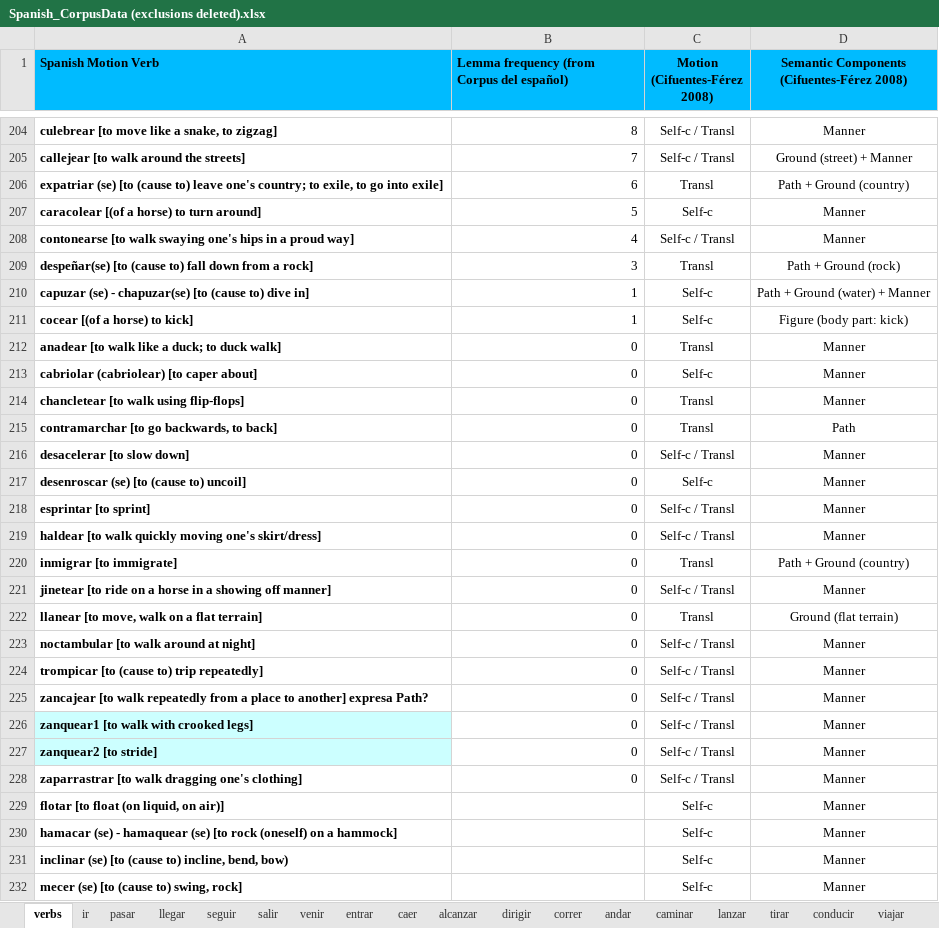
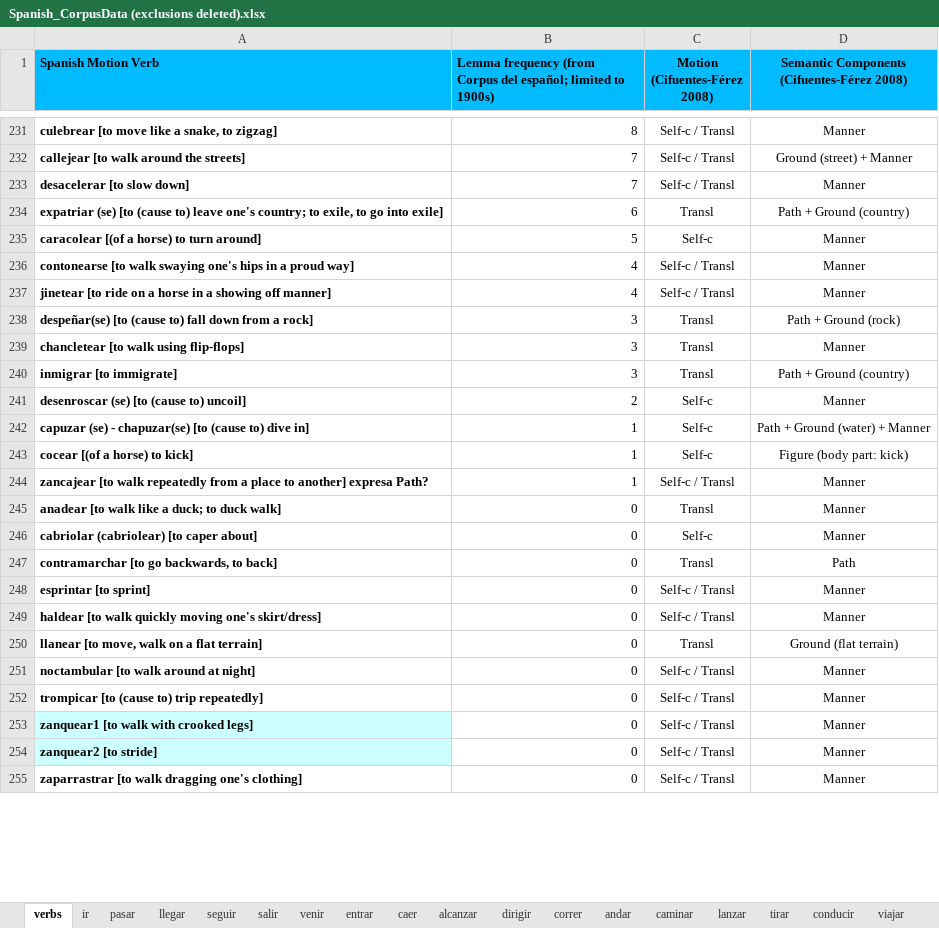
Before and after one commit to sduffy49/temporal_motion_typological_perspective, an Excel workbook: Spanish_CorpusData (exclusions deleted).xlsx, sheet verbs, drawn as a sheet; only a part is shown, gaps mark what is left out; values as stored, in another font and other column widths than the file's, no borders; removed rows and columns are numbered as before the commit, all else as after; the diff covers the shown part only; the diff names each change by its address in the sheet, - before the commit and + after, or states it on an @@ line.

Commit message:
Add files via upload

```diff
--- a/Spanish_CorpusData (exclusions deleted).xlsx (sheet verbs)
+++ b/Spanish_CorpusData (exclusions deleted).xlsx (sheet verbs)
-B1: …Corpus del español)
+B1: …Corpus del español; limited to 1900s)
+row 233: desacelerar [to slow down] | 7 | Self-c / Transl | Manner
+row 237: jinetear [to ride on a horse in a showing off manner] | 4 | Self-c / Transl | Manner
+row 239: chancletear [to walk using flip-flops] | 3 | Transl | Manner
+row 240: inmigrar [to immigrate] | 3 | Transl | Path + Ground (country)
+row 241: desenroscar (se) [to (cause to) uncoil] | 2 | Self-c | Manner
+row 244: zancajear [to walk repeatedly from a place to another] expresa Path? | 1 | Self-c / Transl | Manner
-row 214: chancletear [to walk using flip-flops] | 0 | Transl | Manner
-row 216: desacelerar [to slow down] | 0 | Self-c / Transl | Manner
-row 217: desenroscar (se) [to (cause to) uncoil] | 0 | Self-c | Manner
-row 220: inmigrar [to immigrate] | 0 | Transl | Path + Ground (country)
-row 221: jinetear [to ride on a horse in a showing off manner] | 0 | Self-c / Transl | Manner
-row 225: zancajear [to walk repeatedly from a place to another] expresa Path? | 0 | Self-c / Transl | Manner
-row 229: flotar [to float (on liquid, on air)] |  | Self-c | Manner
-row 230: hamacar (se) - hamaquear (se) [to rock (oneself) on a hammock] |  | Self-c | Manner
-row 231: inclinar (se) [to (cause to) incline, bend, bow) |  | Self-c | Manner
-row 232: mecer (se) [to (cause to) swing, rock] |  | Self-c | Manner
```
Also changed, not shown: 28 added rows, 24 removed rows and 5 edited cells elsewhere in this sheet.
